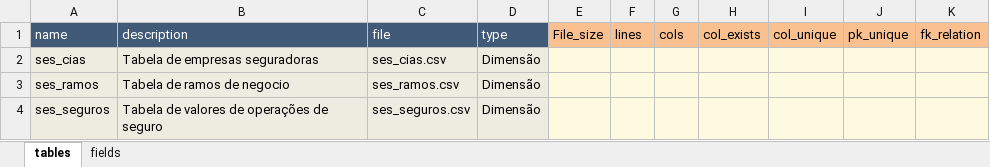
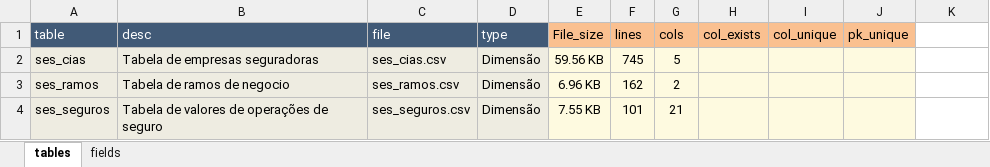
Before and after one commit to sergiorib/analise-dados-Susep-Seguros, an Excel workbook: doc/eda - Copia.xlsx, sheet tables, drawn as a sheet; values as stored, in another font and other column widths than the file's, no borders; the diff names each change by its address in the sheet, - before the commit and + after, or states it on an @@ line.

Commit message:
Implementação de manipulação de Excel via openpyxl

```diff
--- a/doc/eda - Copia.xlsx (sheet tables)
+++ b/doc/eda - Copia.xlsx (sheet tables)
-A1: name
+A1: table
-B1: description
+B1: desc
-K1: fk_relation
+K1: (empty)
-K1 fill: #FAC090
+K1 fill: none
-E2 (File_size): (empty)
+E2 (File_size): 59.56 KB
-F2 (lines): (empty)
+F2 (lines): 745
-G2 (cols): (empty)
+G2 (cols): 5
-K2:K4 fill: #FEFAE0
+K2:K4 fill: none
-E3 (File_size): (empty)
+E3 (File_size): 6.96 KB
-F3 (lines): (empty)
+F3 (lines): 162
-G3 (cols): (empty)
+G3 (cols): 2
-E4 (File_size): (empty)
+E4 (File_size): 7.55 KB
-F4 (lines): (empty)
+F4 (lines): 101
-G4 (cols): (empty)
+G4 (cols): 21
```
Also changed, not shown: sheet fields, doc/eda.xlsx, 12 other files.
